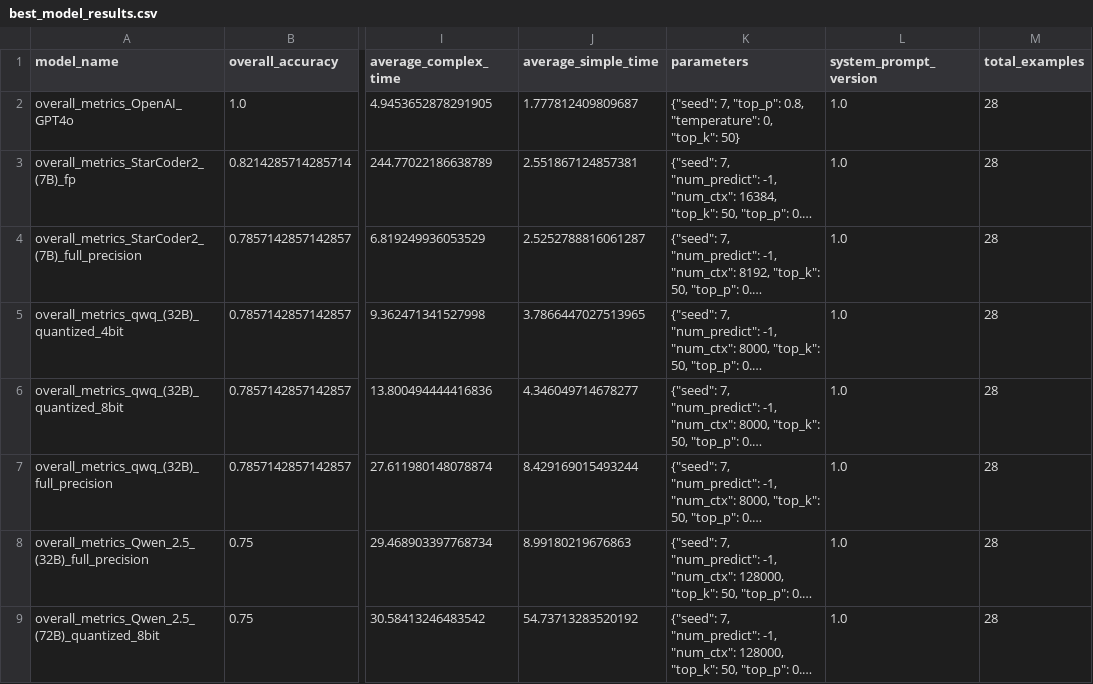
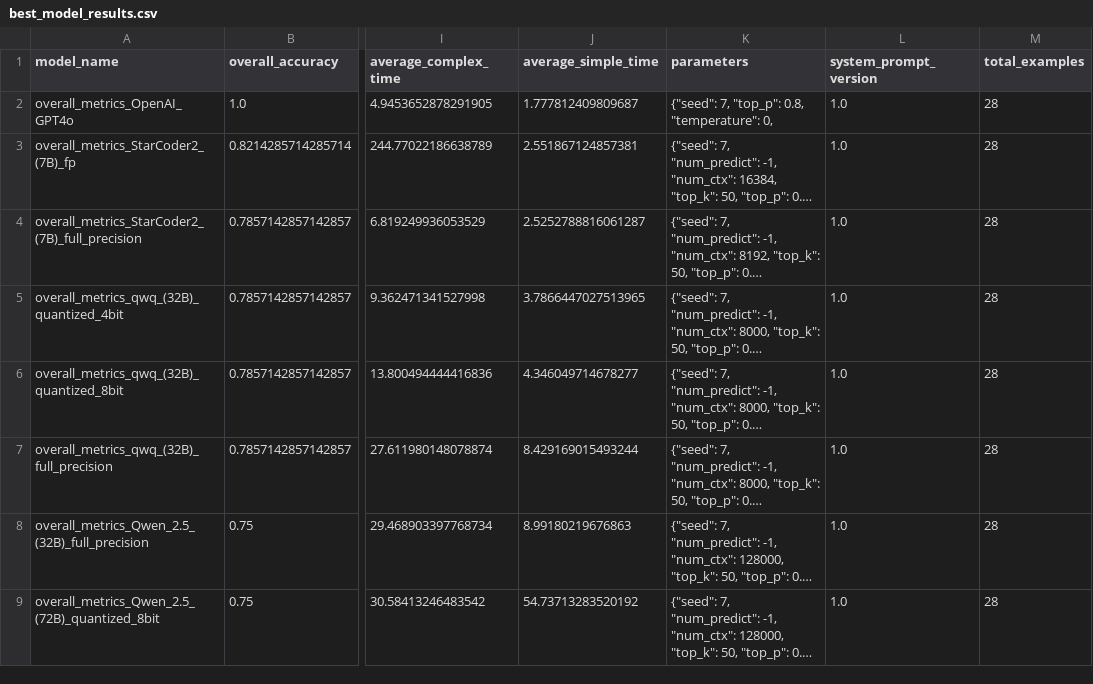
Before and after one commit to lucasala1997/text-to-DSL, a CSV file: logs/best_model_results.csv, drawn as a sheet; only a part is shown, gaps mark what is left out; long unchanged cells end in …; the diff names each change by its address in the sheet, - before the commit and + after, or states it on an @@ line.

Commit message:
Results cleaned

```diff
--- a/logs/best_model_results.csv
+++ b/logs/best_model_results.csv
-K2 (parameters): …"temperature": 0, "top_k": 50}
+K2 (parameters): …"temperature": 0,
```
Also changed, not shown: 7 other files.
